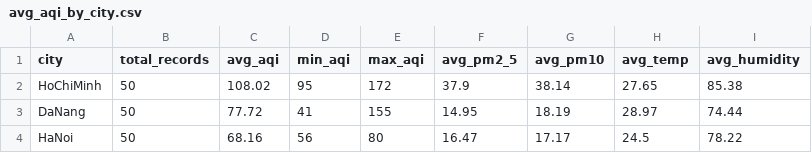
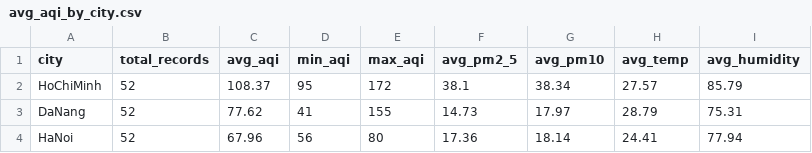
Before and after one commit to JasonTM17/WeatherAWS_FinalTerm, a CSV file: results/athena_queries/avg_aqi_by_city.csv, drawn as a sheet.

Commit message:
Fix data corruption in historical indexing, add null-safety, UTF-8 BOM for PowerShell scripts, dynamic multi-account support, and 16 unit tests

```diff
--- a/results/athena_queries/avg_aqi_by_city.csv
+++ b/results/athena_queries/avg_aqi_by_city.csv
@@ -1,4 +1,4 @@
 "city","total_records","avg_aqi","min_aqi","max_aqi","avg_pm2_5","avg_pm10","avg_temp","avg_humidity"
-"HoChiMinh","50","108.02","95","172","37.9","38.14","27.65","85.38"
-"DaNang","50","77.72","41","155","14.95","18.19","28.97","74.44"
-"HaNoi","50","68.16","56","80","16.47","17.17","24.5","78.22"
+"HoChiMinh","52","108.37","95","172","38.1","38.34","27.57","85.79"
+"DaNang","52","77.62","41","155","14.73","17.97","28.79","75.31"
+"HaNoi","52","67.96","56","80","17.36","18.14","24.41","77.94"
```
Also changed, not shown: results/athena_queries/aqi_category_distribution.csv, results/athena_queries/peak_pollution_hours.csv, 24 other files.
